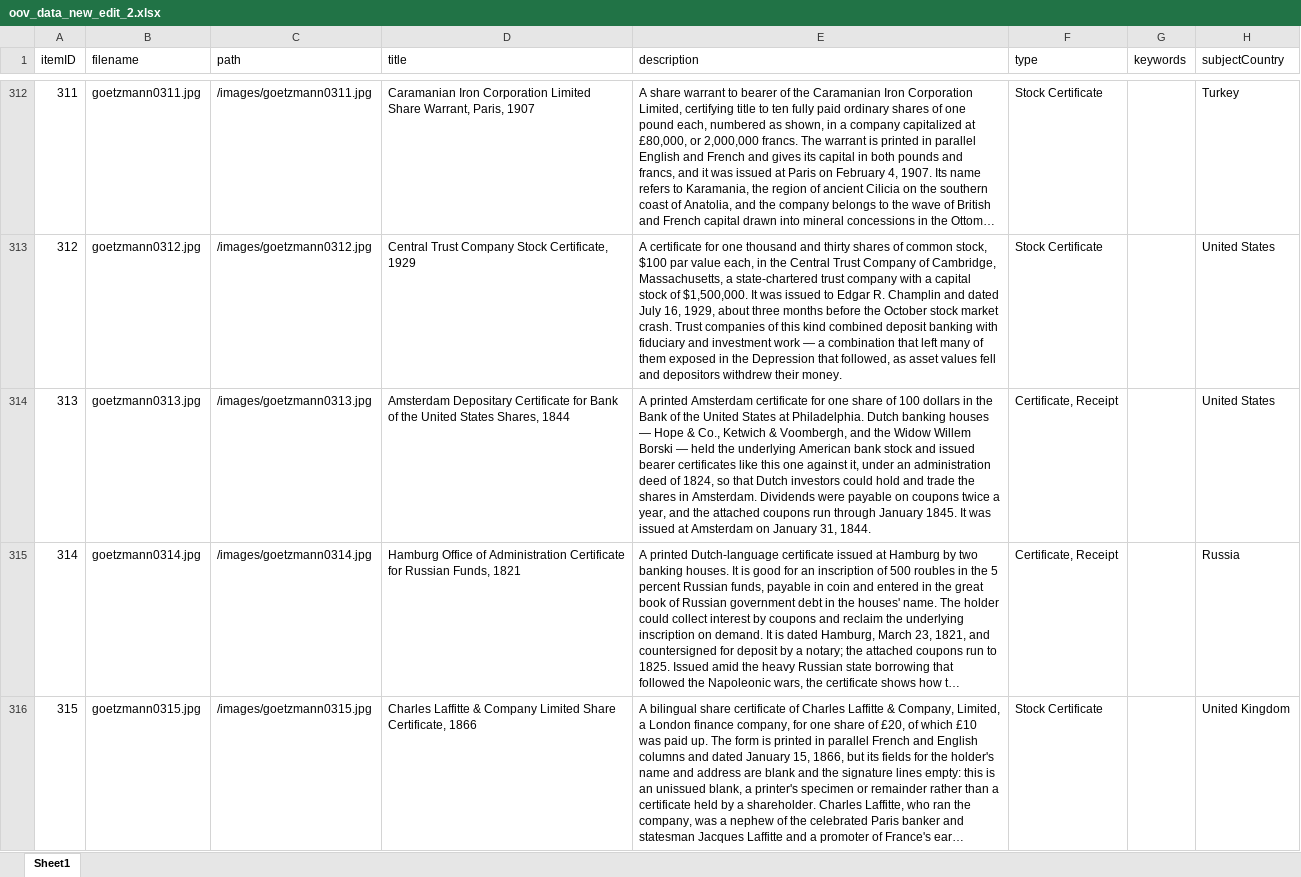
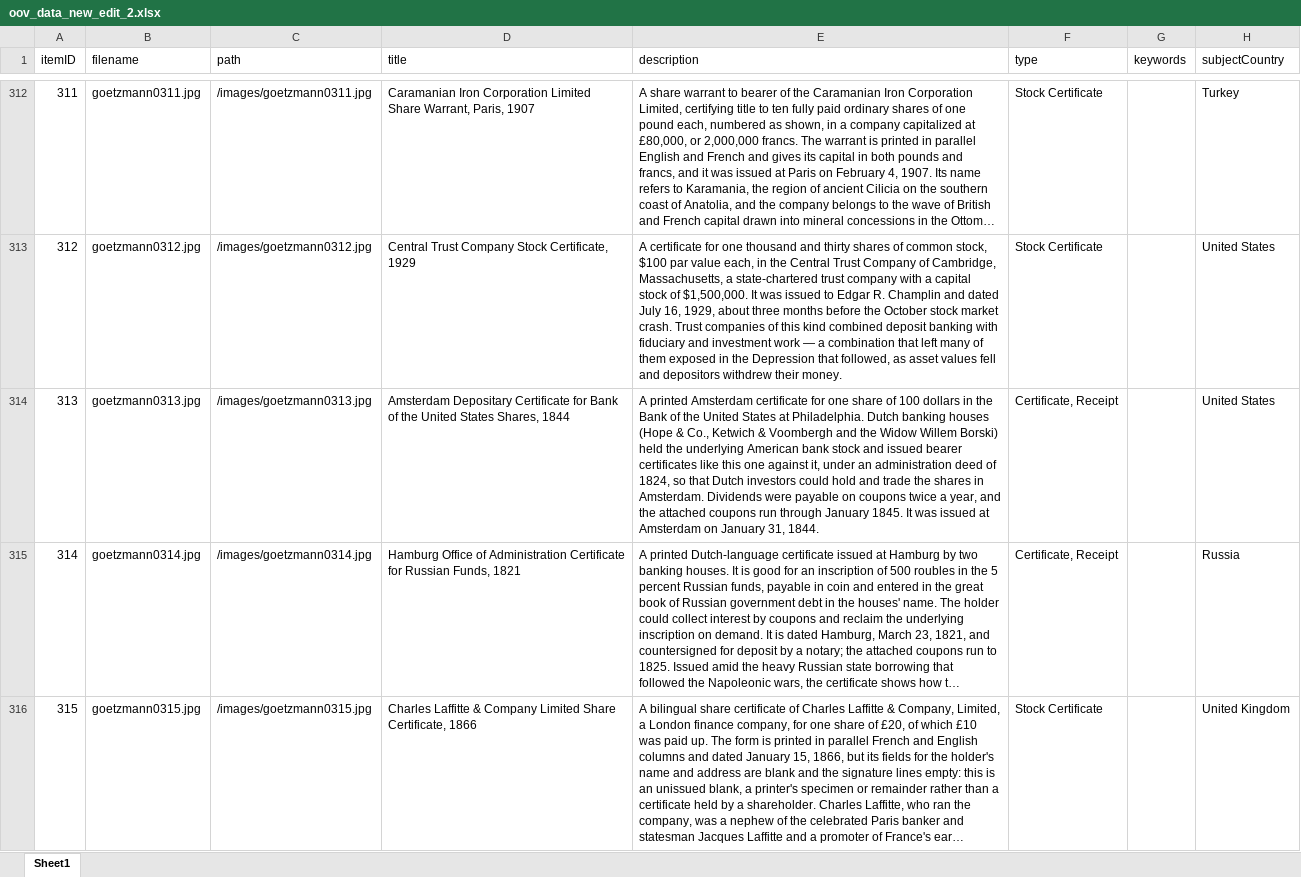
Before and after one commit to yale-icf/oov-museum, an Excel workbook: oov_data_new_edit_2.xlsx, sheet Sheet1, drawn as a sheet; only a part is shown, gaps mark what is left out; long unchanged cells end in …; values as stored, in another font and other column widths than the file's, no borders; the diff covers the shown part only; the diff names each change by its address in the sheet, - before the commit and + after, or states it on an @@ line.

```diff
--- a/oov_data_new_edit_2.xlsx (sheet Sheet1)
+++ b/oov_data_new_edit_2.xlsx (sheet Sheet1)
-E314 (description): …banking houses — Hope & Co., Ketwich & Voombergh, and the Widow Willem Borski — held the…
+E314 (description): …banking houses (Hope & Co., Ketwich & Voombergh and the Widow Willem Borski) held the…
```
Also changed, not shown: 22 edited cells elsewhere in this sheet, 1 other file.
